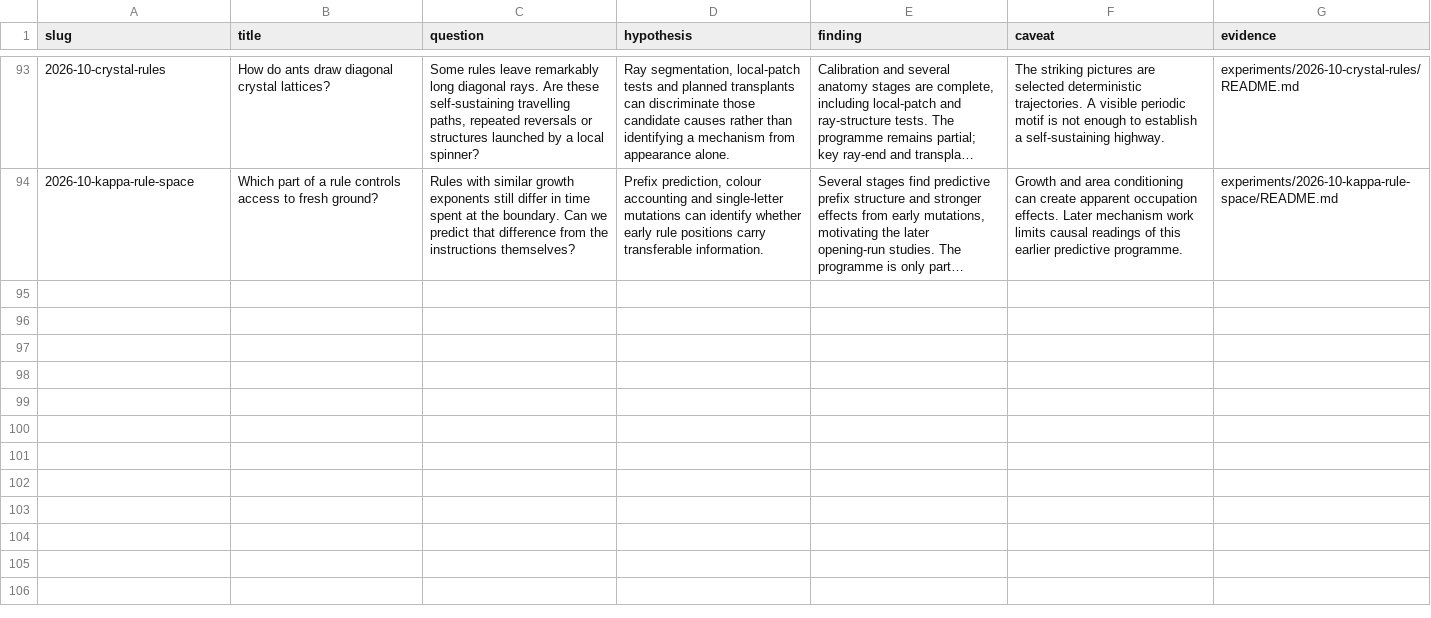
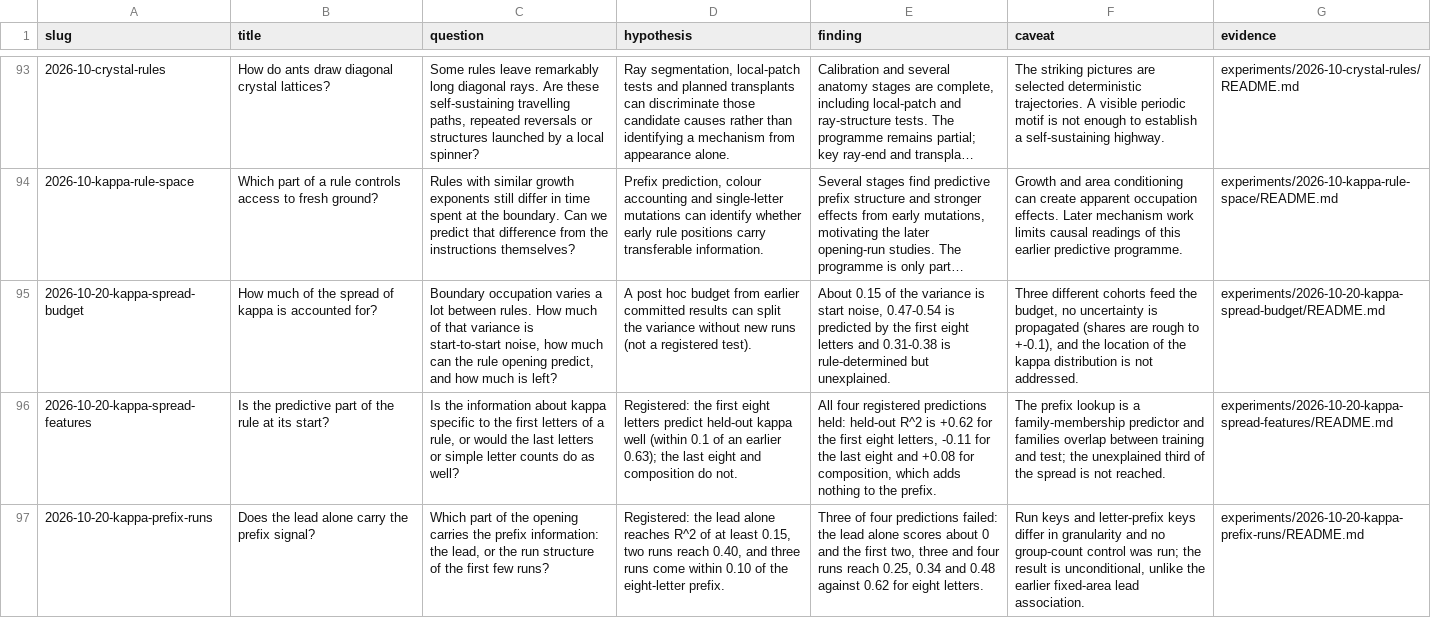
Before and after one commit to neon-ninja/turmite-autoresearch, a TSV file: blog/experiment-guides.tsv, drawn as a sheet; only a part is shown, gaps mark what is left out; long unchanged cells end in …; the diff names each change by its address in the sheet, - before the commit and + after, or states it on an @@ line.

```diff
--- a/blog/experiment-guides.tsv
+++ b/blog/experiment-guides.tsv
+row 95: 2026-10-20-kappa-spread-budget | How much of the spread of kappa is accounted for? | Boundary occupation varies a lot between rules. How much of that variance is start-to-start noise, how much can the rule opening predict, and how much is left? | A post hoc budget from earlier committed results can split the variance without new runs (not a registered test). | About 0.15 of the variance is start noise, 0.47-0.54 is predicted by the first eight letters and 0.31-0.38 is rule-determined but unexplained. | Three different cohorts feed the budget, no uncertainty is propagated (shares are rough to +-0.1), and the location of the kappa distribution is not addressed. | experiments/2026-10-20-kappa-spread-budget/README.md
+row 96: 2026-10-20-kappa-spread-features | Is the predictive part of the rule at its start? | Is the information about kappa specific to the first letters of a rule, or would the last letters or simple letter counts do as well? | Registered: the first eight letters predict held-out kappa well (within 0.1 of an earlier 0.63); the last eight and composition do not. | All four registered predictions held: held-out R^2 is +0.62 for the first eight letters, -0.11 for the last eight and +0.08 for composition, which adds nothing to the prefix. | The prefix lookup is a family-membership predictor and families overlap between training and test; the unexplained third of the spread is not reached. | experiments/2026-10-20-kappa-spread-features/README.md
+row 97: 2026-10-20-kappa-prefix-runs | Does the lead alone carry the prefix signal? | Which part of the opening carries the prefix information: the lead, or the run structure of the first few runs? | Registered: the lead alone reaches R^2 of at least 0.15, two runs reach 0.40, and three runs come within 0.10 of the eight-letter prefix. | Three of four predictions failed: the lead alone scores about 0 and the first two, three and four runs reach 0.25, 0.34 and 0.48 against 0.62 for eight letters. | Run keys and letter-prefix keys differ in granularity and no group-count control was run; the result is unconditional, unlike the earlier fixed-area lead association. | experiments/2026-10-20-kappa-prefix-runs/README.md
```
Also changed, not shown: 2 other files.
